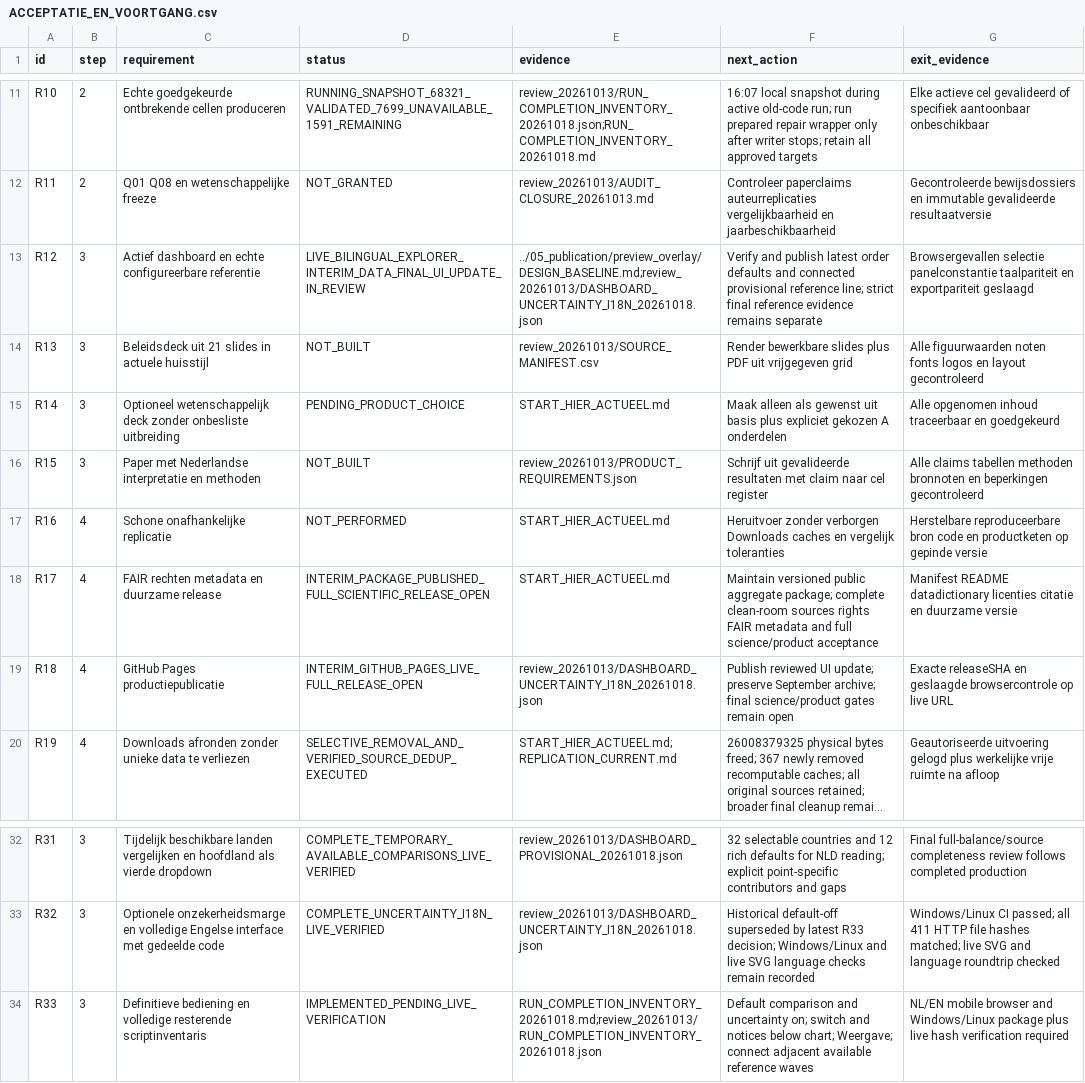
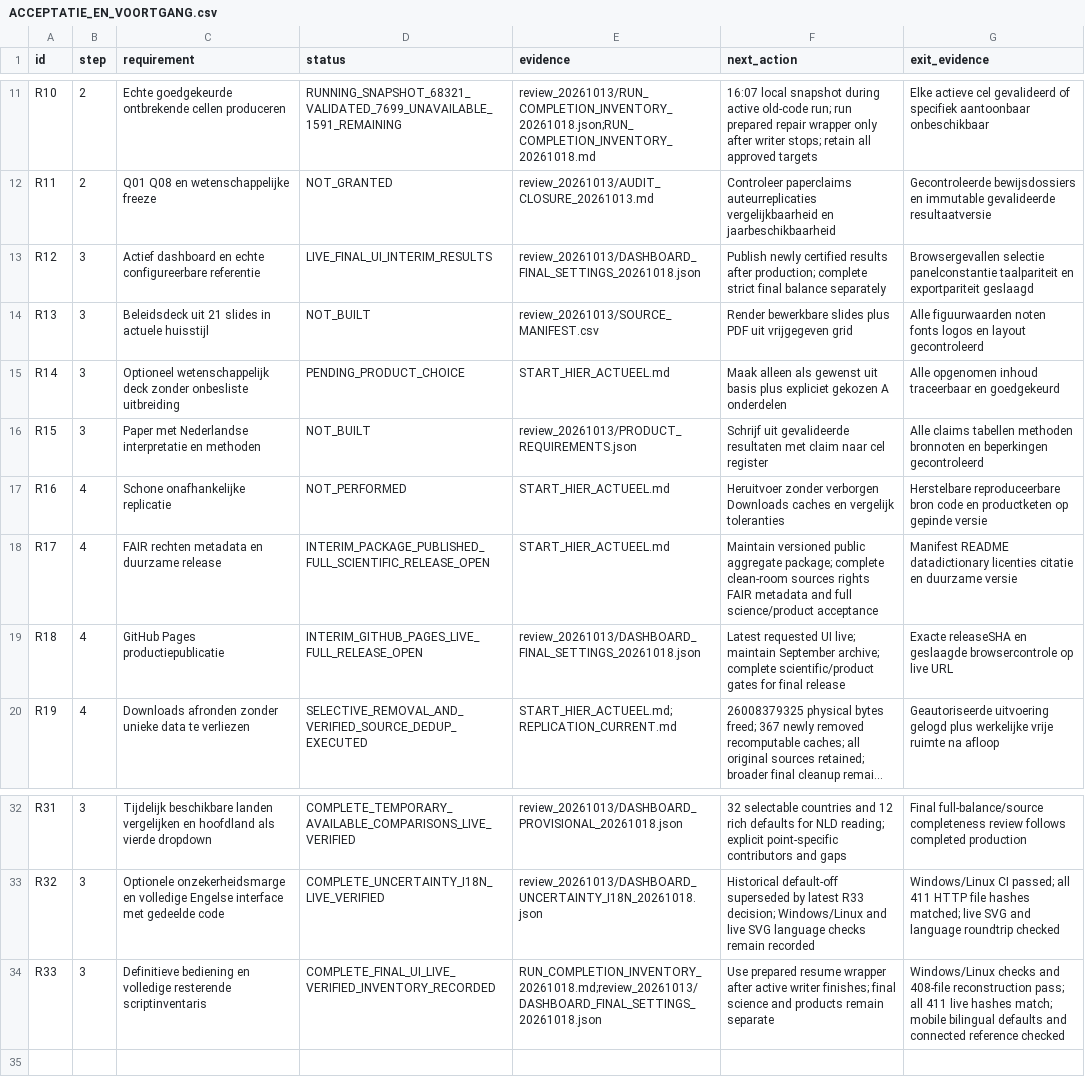
Before and after one commit to Netherlands-Opportunity-Lab/Learning-Outcomes, a CSV file: 06_pipeline/ACCEPTATIE_EN_VOORTGANG.csv, drawn as a sheet; only a part is shown, gaps mark what is left out; long unchanged cells end in …; the diff names each change by its address in the sheet, - before the commit and + after, or states it on an @@ line.

```diff
--- a/06_pipeline/ACCEPTATIE_EN_VOORTGANG.csv
+++ b/06_pipeline/ACCEPTATIE_EN_VOORTGANG.csv
-D13 (status): LIVE_BILINGUAL_EXPLORER_INTERIM_DATA_FINAL_UI_UPDATE_IN_REVIEW
+D13 (status): LIVE_FINAL_UI_INTERIM_RESULTS
-E13 (evidence): ../05_publication/preview_overlay/DESIGN_BASELINE.md;review_20261013/DASHBOARD_UNCERTAINTY_I18N_20261018.json
+E13 (evidence): review_20261013/DASHBOARD_FINAL_SETTINGS_20261018.json
-F13 (next_action): Verify and publish latest order defaults and connected provisional reference line; strict final reference evidence remains separate
+F13 (next_action): Publish newly certified results after production; complete strict final balance separately
-E19 (evidence): review_20261013/DASHBOARD_UNCERTAINTY_I18N_20261018.json
+E19 (evidence): review_20261013/DASHBOARD_FINAL_SETTINGS_20261018.json
-F19 (next_action): Publish reviewed UI update; preserve September archive; final science/product gates remain open
+F19 (next_action): Latest requested UI live; maintain September archive; complete scientific/product gates for final release
-D34 (status): IMPLEMENTED_PENDING_LIVE_VERIFICATION
+D34 (status): COMPLETE_FINAL_UI_LIVE_VERIFIED_INVENTORY_RECORDED
-E34 (evidence): RUN_COMPLETION_INVENTORY_20261018.md;review_20261013/RUN_COMPLETION_INVENTORY_20261018.json
+E34 (evidence): RUN_COMPLETION_INVENTORY_20261018.md;review_20261013/DASHBOARD_FINAL_SETTINGS_20261018.json
-F34 (next_action): Default comparison and uncertainty on; switch and notices below chart; Weergave; connect adjacent available reference waves
+F34 (next_action): Use prepared resume wrapper after active writer finishes; final science and products remain separate
-G34 (exit_evidence): NL/EN mobile browser and Windows/Linux package plus live hash verification required
+G34 (exit_evidence): Windows/Linux checks and 408-file reconstruction pass; all 411 live hashes match; mobile bilingual defaults and connected reference checked
```
Also changed, not shown: 06_pipeline/review_20261013/IMPLEMENTATION_ISSUES.csv, 3 other files.
